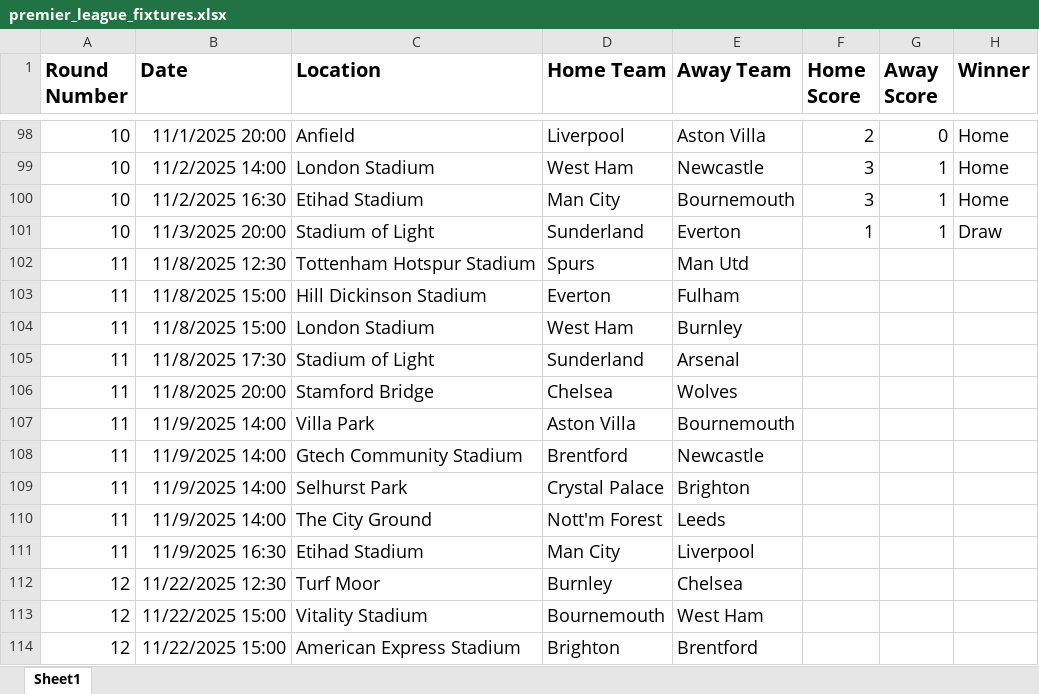
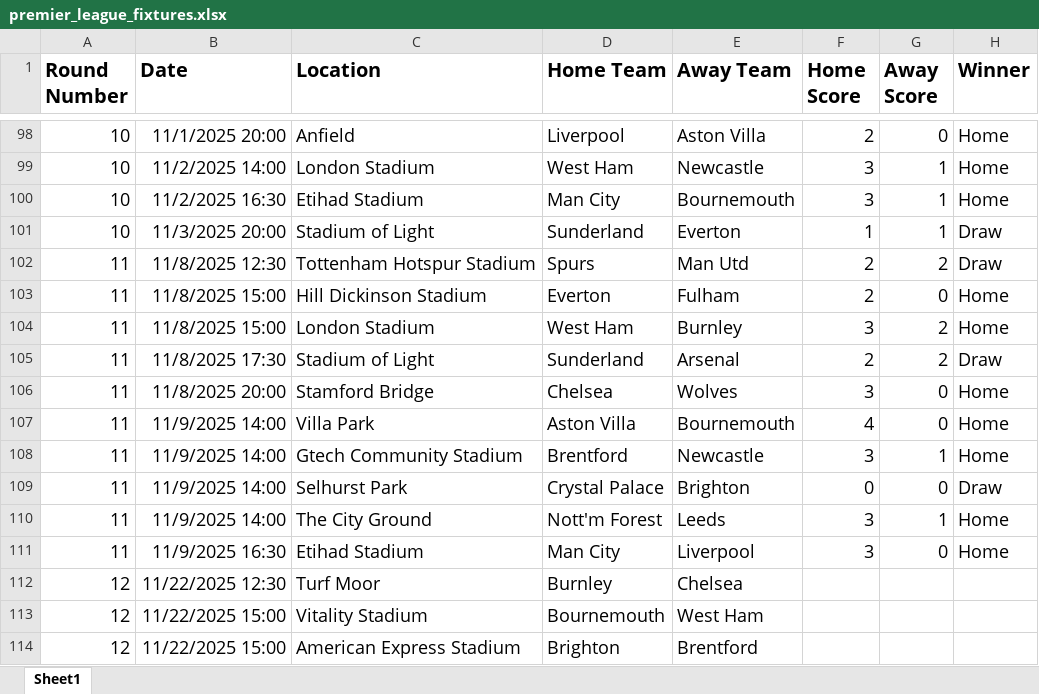
Before and after one commit to sambezza/premierLeagueGame, an Excel workbook: premier_league_fixtures.xlsx, sheet Sheet1, drawn as a sheet; only a part is shown, gaps mark what is left out; values as stored, in another font and other column widths than the file's, no borders; the diff names each change by its address in the sheet, - before the commit and + after, or states it on an @@ line.

Commit message:
Update premier_league_fixtures.xlsx

```diff
--- a/premier_league_fixtures.xlsx (sheet Sheet1)
+++ b/premier_league_fixtures.xlsx (sheet Sheet1)
-F102:F103 (Home Score): (empty)
+F102:F103 (Home Score): 2
-G102 (Away Score): (empty)
+G102 (Away Score): 2
-H102 (Winner): (empty)
+H102 (Winner): Draw
-G103 (Away Score): (empty)
+G103 (Away Score): 0
-H103:H104 (Winner): (empty)
+H103:H104 (Winner): Home
-F104 (Home Score): (empty)
+F104 (Home Score): 3
-G104:G105 (Away Score): (empty)
+G104:G105 (Away Score): 2
-F105 (Home Score): (empty)
+F105 (Home Score): 2
-H105 (Winner): (empty)
+H105 (Winner): Draw
-F106 (Home Score): (empty)
+F106 (Home Score): 3
-G106:G107 (Away Score): (empty)
+G106:G107 (Away Score): 0
-H106:H108 (Winner): (empty)
+H106:H108 (Winner): Home
-F107 (Home Score): (empty)
+F107 (Home Score): 4
-F108 (Home Score): (empty)
+F108 (Home Score): 3
-G108 (Away Score): (empty)
+G108 (Away Score): 1
-F109 (Home Score): (empty)
+F109 (Home Score): 0
-G109 (Away Score): (empty)
+G109 (Away Score): 0
-H109 (Winner): (empty)
+H109 (Winner): Draw
-F110:F111 (Home Score): (empty)
+F110:F111 (Home Score): 3
-G110 (Away Score): (empty)
+G110 (Away Score): 1
-H110:H111 (Winner): (empty)
+H110:H111 (Winner): Home
-G111 (Away Score): (empty)
+G111 (Away Score): 0
```
